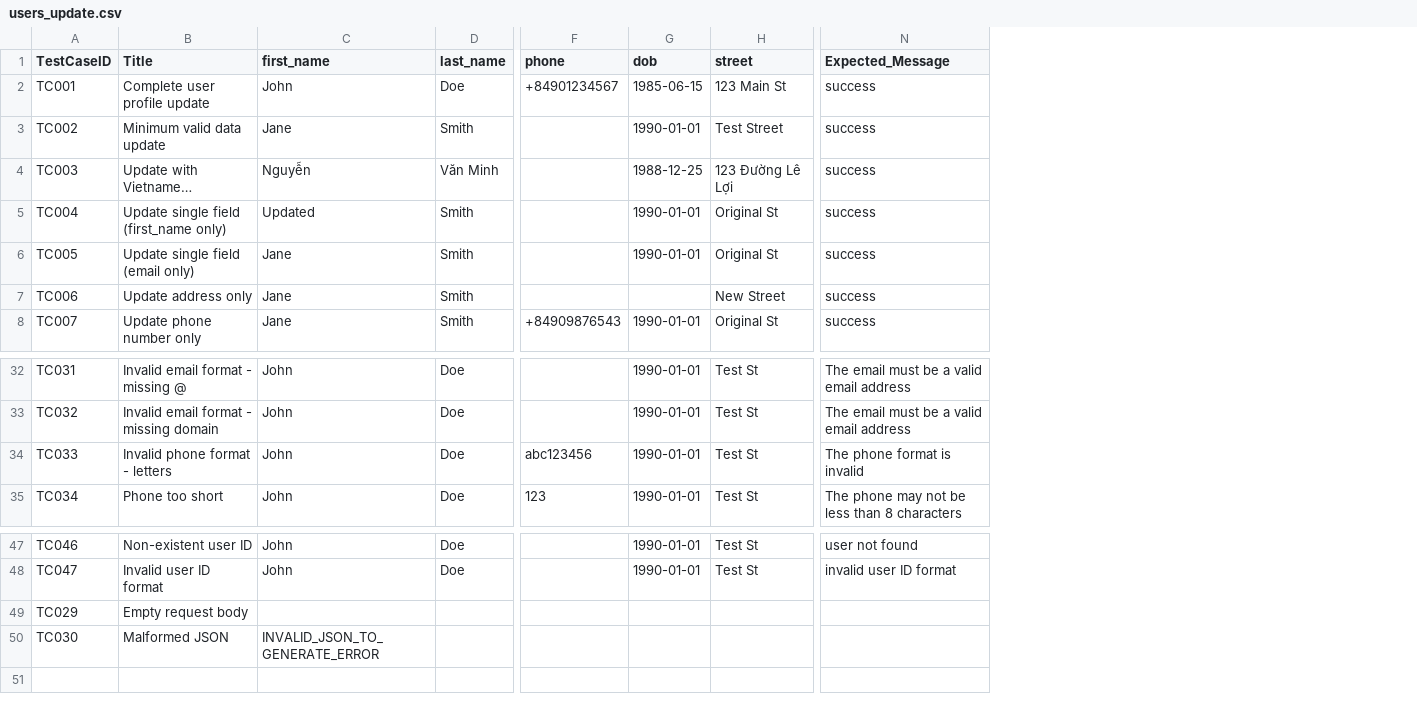
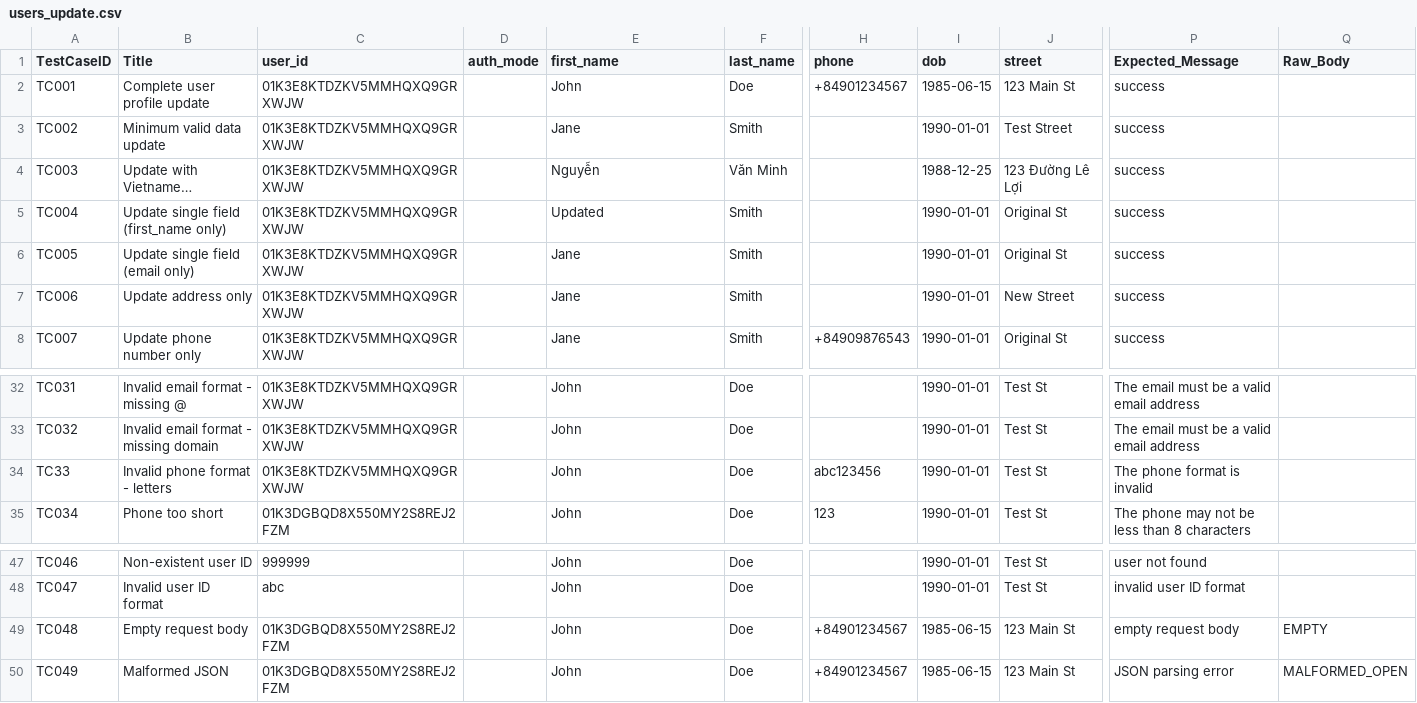
Before and after one commit to vhakHCMUS/testingHW, a CSV file: users_update.csv, drawn as a sheet; only a part is shown, gaps mark what is left out; long unchanged cells end in …; removed rows and columns are numbered as before the commit, all else as after; rows hold the shown columns only; the diff names each change by its address in the sheet, - before the commit and + after, or states it on an @@ line.

```diff
--- a/users_update.csv
+++ b/users_update.csv
+column C (user_id), rows 2-8: all 01K3E8KTDZKV5MMHQXQ9GRXWJW; rows 32-35: 01K3E8KTDZKV5MMHQXQ9GRXWJW | 01K3E8KTDZKV5MMHQXQ9GRXWJW | 01K3E8KTDZKV5MMHQXQ9GRXWJW | 01K3DGBQD8X550MY2S8REJ2FZM; rows 47-48: 999999 | abc
+column D (auth_mode), empty
+column Q (Raw_Body), empty
-I7 (dob): (empty)
+I7 (dob): 1990-01-01
-A34 (TestCaseID): TC033
+A34 (TestCaseID): TC33
-row 49: TC029 | Empty request body
-row 50: TC030 | Malformed JSON | INVALID_JSON_TO_GENERATE_ERROR
+row 49: TC048 | Empty request body | 01K3DGBQD8X550MY2S8REJ2FZM |  | John | Doe | +84901234567 | 1985-06-15 | 123 Main St | empty request body | EMPTY
+row 50: TC049 | Malformed JSON | 01K3DGBQD8X550MY2S8REJ2FZM |  | John | Doe | +84901234567 | 1985-06-15 | 123 Main St | JSON parsing error | MALFORMED_OPEN
```
Also changed, not shown: password_change.csv, 7 other files.
